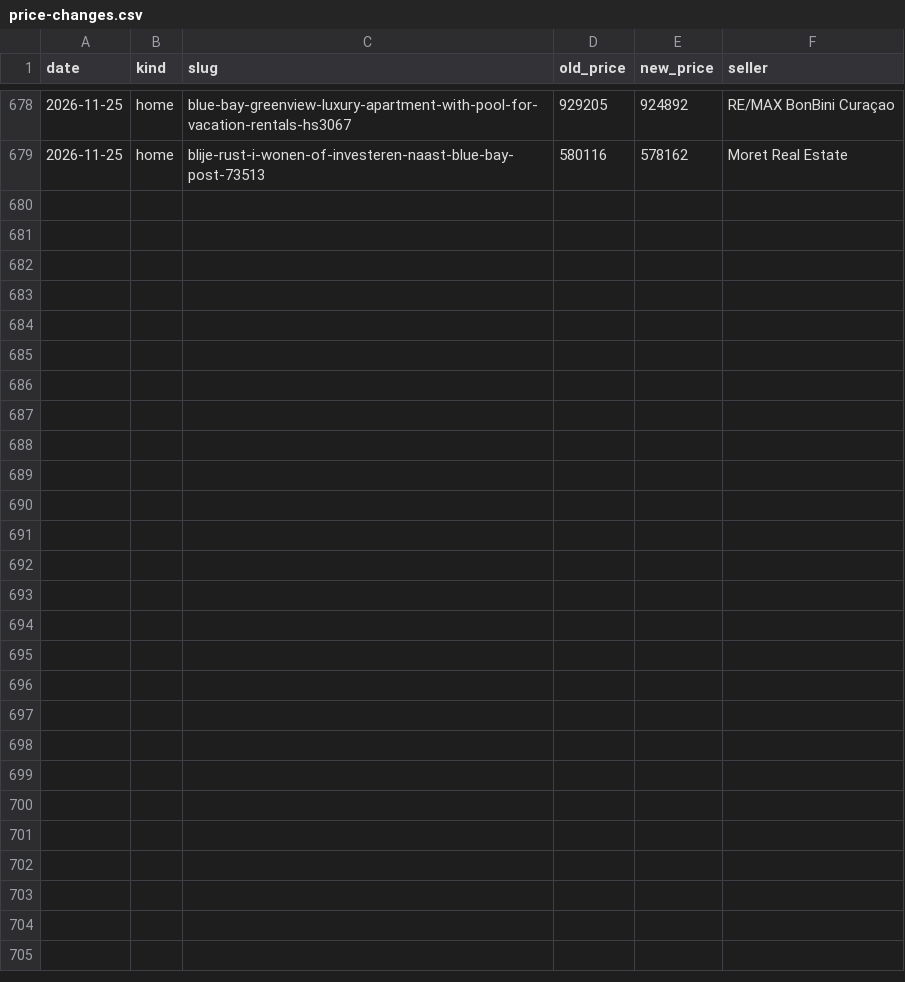
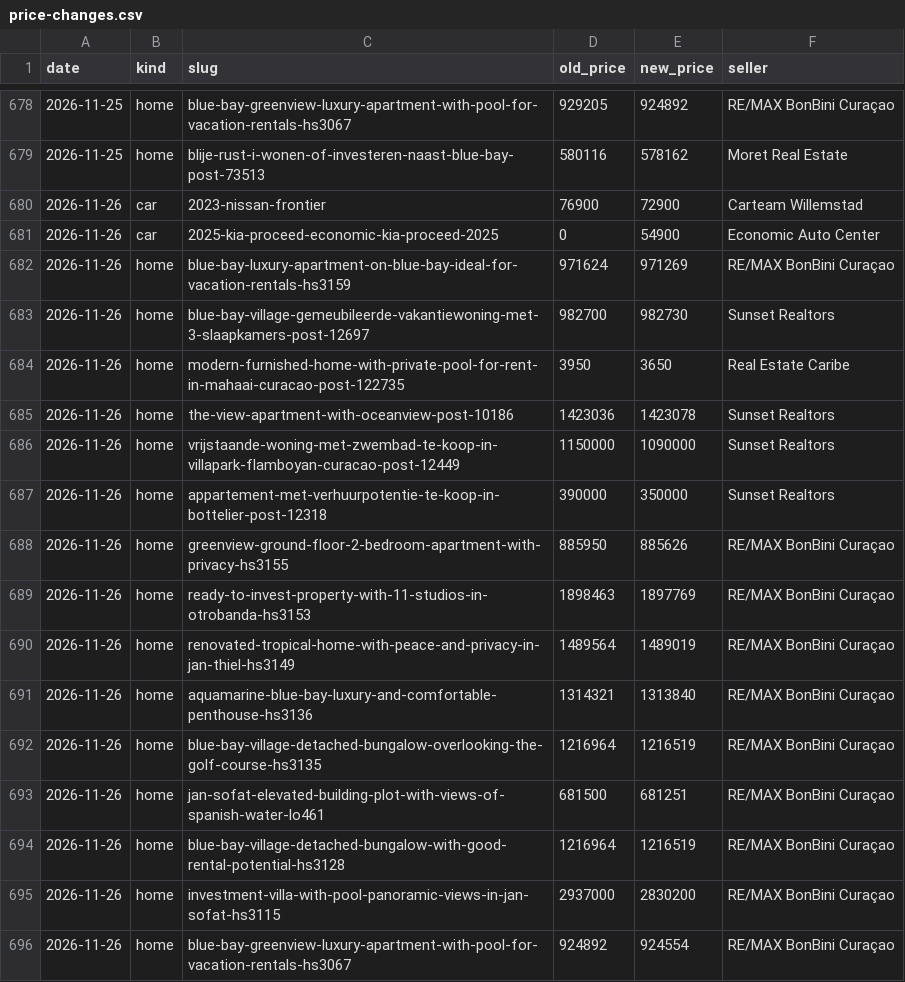
Before and after one commit to Kolektivo/merkado-socials, a CSV file: state/market/price-changes.csv, drawn as a sheet; only a part is shown, gaps mark what is left out; the diff names each change by its address in the sheet, - before the commit and + after, or states it on an @@ line.

```diff
--- a/state/market/price-changes.csv
+++ b/state/market/price-changes.csv
+row 680: 2026-11-26 | car | 2023-nissan-frontier | 76900 | 72900 | Carteam Willemstad
+row 681: 2026-11-26 | car | 2025-kia-proceed-economic-kia-proceed-2025 | 0 | 54900 | Economic Auto Center
+row 682: 2026-11-26 | home | blue-bay-luxury-apartment-on-blue-bay-ideal-for-vacation-rentals-hs3159 | 971624 | 971269 | RE/MAX BonBini Curaçao
+row 683: 2026-11-26 | home | blue-bay-village-gemeubileerde-vakantiewoning-met-3-slaapkamers-post-12697 | 982700 | 982730 | Sunset Realtors
+row 684: 2026-11-26 | home | modern-furnished-home-with-private-pool-for-rent-in-mahaai-curacao-post-122735 | 3950 | 3650 | Real Estate Caribe
+row 685: 2026-11-26 | home | the-view-apartment-with-oceanview-post-10186 | 1423036 | 1423078 | Sunset Realtors
+row 686: 2026-11-26 | home | vrijstaande-woning-met-zwembad-te-koop-in-villapark-flamboyan-curacao-post-12449 | 1150000 | 1090000 | Sunset Realtors
+row 687: 2026-11-26 | home | appartement-met-verhuurpotentie-te-koop-in-bottelier-post-12318 | 390000 | 350000 | Sunset Realtors
+row 688: 2026-11-26 | home | greenview-ground-floor-2-bedroom-apartment-with-privacy-hs3155 | 885950 | 885626 | RE/MAX BonBini Curaçao
+row 689: 2026-11-26 | home | ready-to-invest-property-with-11-studios-in-otrobanda-hs3153 | 1898463 | 1897769 | RE/MAX BonBini Curaçao
+row 690: 2026-11-26 | home | renovated-tropical-home-with-peace-and-privacy-in-jan-thiel-hs3149 | 1489564 | 1489019 | RE/MAX BonBini Curaçao
+row 691: 2026-11-26 | home | aquamarine-blue-bay-luxury-and-comfortable-penthouse-hs3136 | 1314321 | 1313840 | RE/MAX BonBini Curaçao
+row 692: 2026-11-26 | home | blue-bay-village-detached-bungalow-overlooking-the-golf-course-hs3135 | 1216964 | 1216519 | RE/MAX BonBini Curaçao
+row 693: 2026-11-26 | home | jan-sofat-elevated-building-plot-with-views-of-spanish-water-lo461 | 681500 | 681251 | RE/MAX BonBini Curaçao
+row 694: 2026-11-26 | home | blue-bay-village-detached-bungalow-with-good-rental-potential-hs3128 | 1216964 | 1216519 | RE/MAX BonBini Curaçao
+row 695: 2026-11-26 | home | investment-villa-with-pool-panoramic-views-in-jan-sofat-hs3115 | 2937000 | 2830200 | RE/MAX BonBini Curaçao
+row 696: 2026-11-26 | home | blue-bay-greenview-luxury-apartment-with-pool-for-vacation-rentals-hs3067 | 924892 | 924554 | RE/MAX BonBini Curaçao
```
Also changed, not shown: state/market/cars.csv, state/market/homes.csv, 1 other file.
